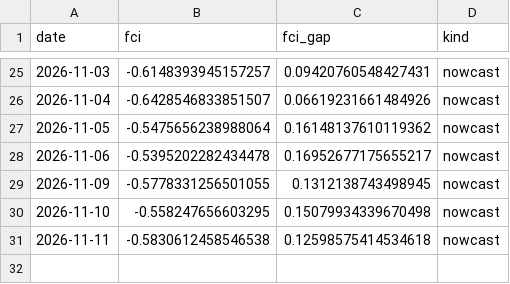
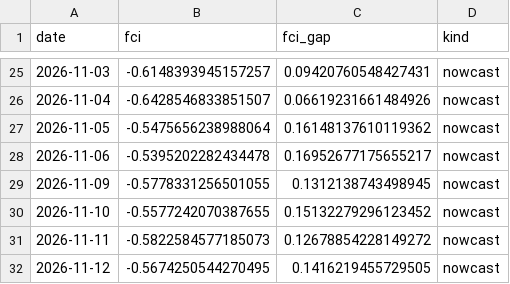
Before and after one commit to Allisterh/fcistar-financial-conditions-index, a CSV file: backend/data/output/fci_nowcast.csv, drawn as a sheet; only a part is shown, gaps mark what is left out.

```diff
--- a/backend/data/output/fci_nowcast.csv
+++ b/backend/data/output/fci_nowcast.csv
@@ -29,3 +29,4 @@ date,fci,fci_gap,kind
 2026-11-09,-0.5778331256501055,0.1312138743498945,nowcast
-2026-11-10,-0.558247656603295,0.15079934339670498,nowcast
-2026-11-11,-0.5830612458546538,0.12598575414534618,nowcast
+2026-11-10,-0.5577242070387655,0.15132279296123452,nowcast
+2026-11-11,-0.5822584577185073,0.12678854228149272,nowcast
+2026-11-12,-0.5674250544270495,0.1416219455729505,nowcast
```
Also changed, not shown: backend/data/output/fci_components.csv, 1 other file.
